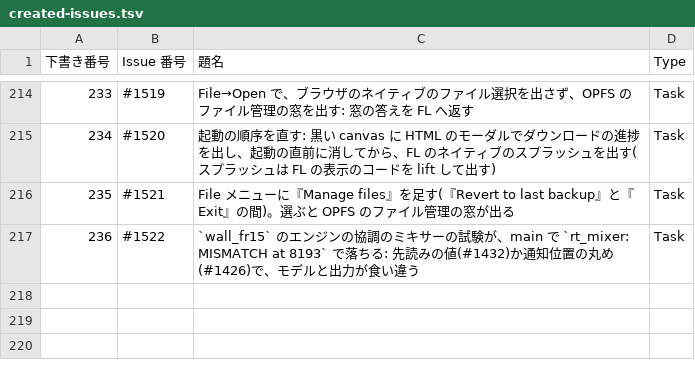
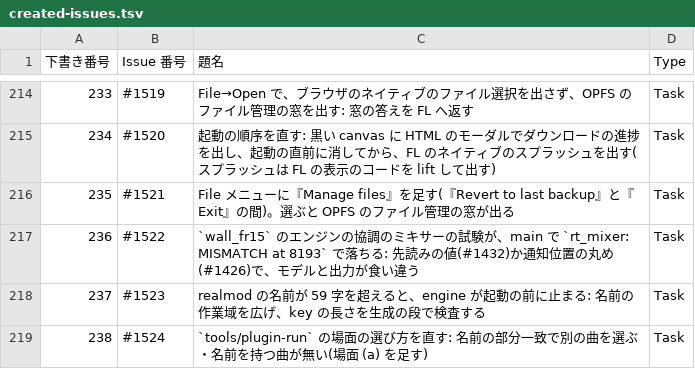
Before and after one commit to signature-studio/signature-studio, a TSV file: pm-work/created-issues.tsv, drawn as a sheet; only a part is shown, gaps mark what is left out; the diff names each change by its address in the sheet, - before the commit and + after, or states it on an @@ line.

```diff
--- a/pm-work/created-issues.tsv
+++ b/pm-work/created-issues.tsv
+row 218: 237 | #1523 | realmod の名前が 59 字を超えると、engine が起動の前に止まる: 名前の作業域を広げ、key の長さを生成の段で検査する | Task
+row 219: 238 | #1524 | `tools/plugin-run` の場面の選び方を直す: 名前の部分一致で別の曲を選ぶ・名前を持つ曲が無い(場面 (a) を足す) | Task
```
Also changed, not shown: 2 other files.
